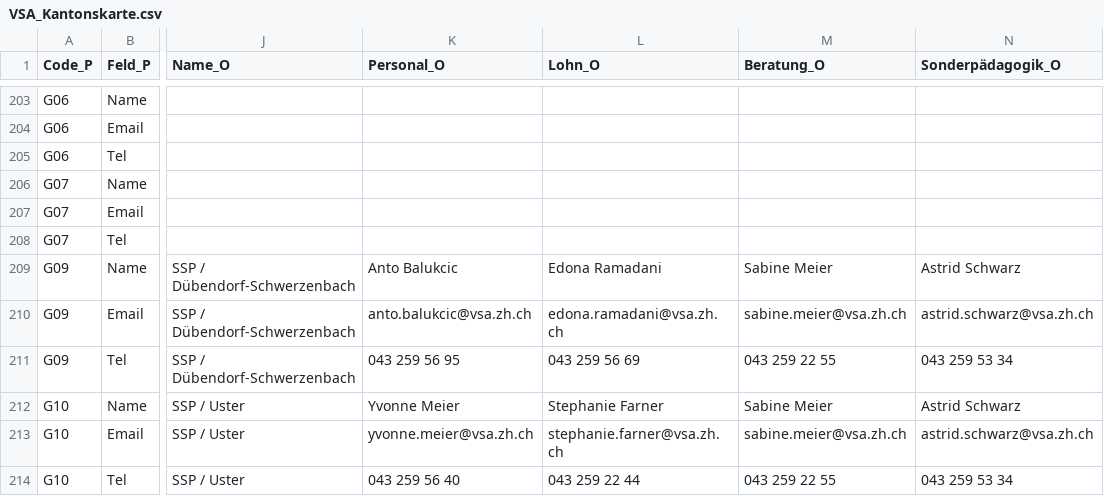
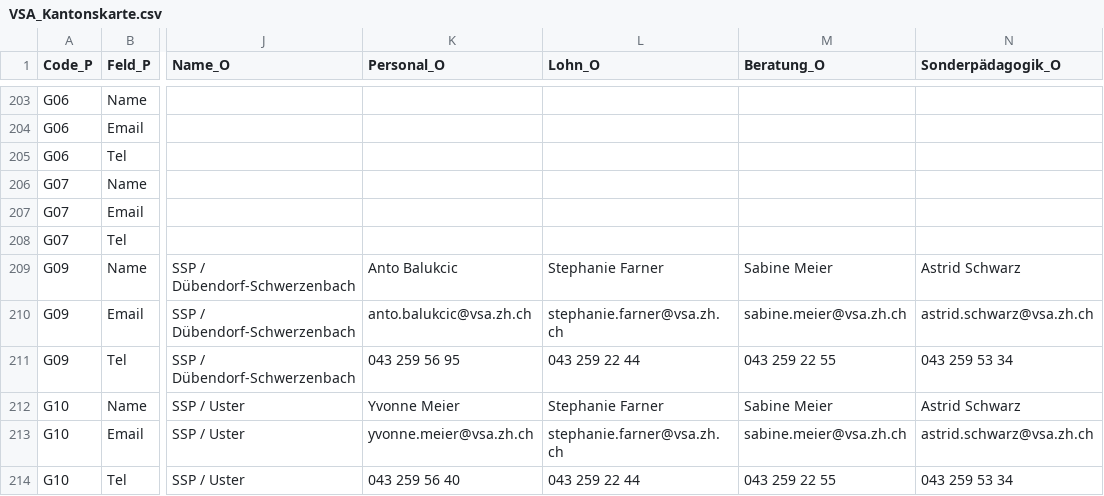
Before and after one commit to statistikZH/Visualisierung_VSAKarte, a CSV file: Data/VSA_Kantonskarte.csv, drawn as a sheet; only a part is shown, gaps mark what is left out; the diff names each change by its address in the sheet, - before the commit and + after, or states it on an @@ line.

Commit message:
Update VSA_Kantonskarte.csv

```diff
--- a/Data/VSA_Kantonskarte.csv
+++ b/Data/VSA_Kantonskarte.csv
-L209 (Lohn_O): Edona Ramadani
+L209 (Lohn_O): Stephanie Farner
-L210 (Lohn_O): edona.ramadani@vsa.zh.ch
+L210 (Lohn_O): stephanie.farner@vsa.zh.ch
-L211 (Lohn_O): 043 259 56 69
+L211 (Lohn_O): 043 259 22 44
```
